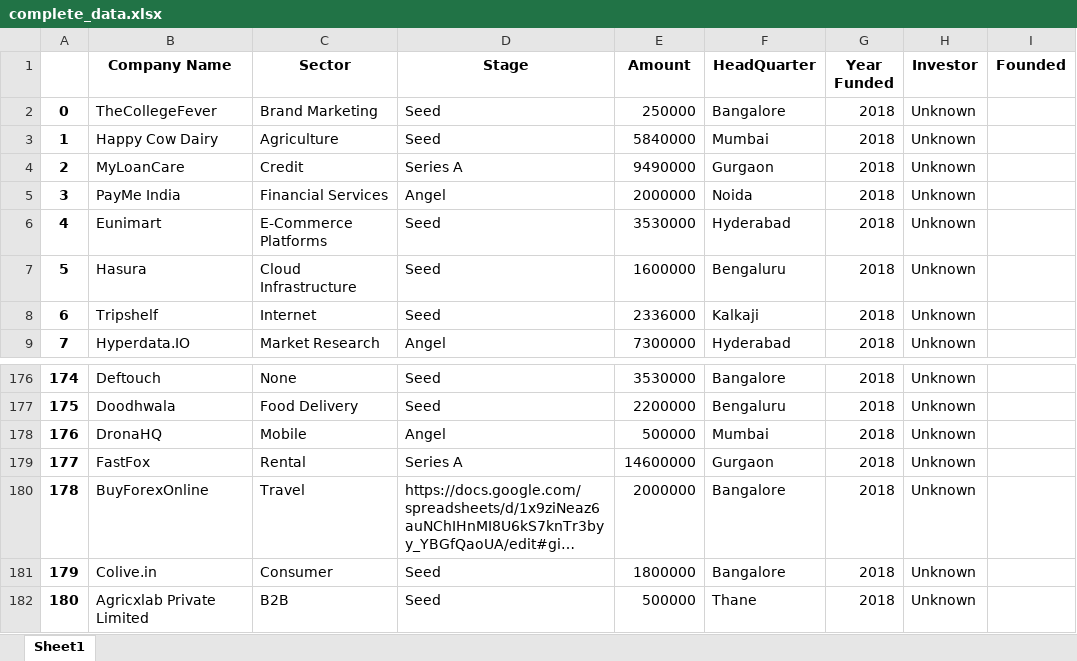
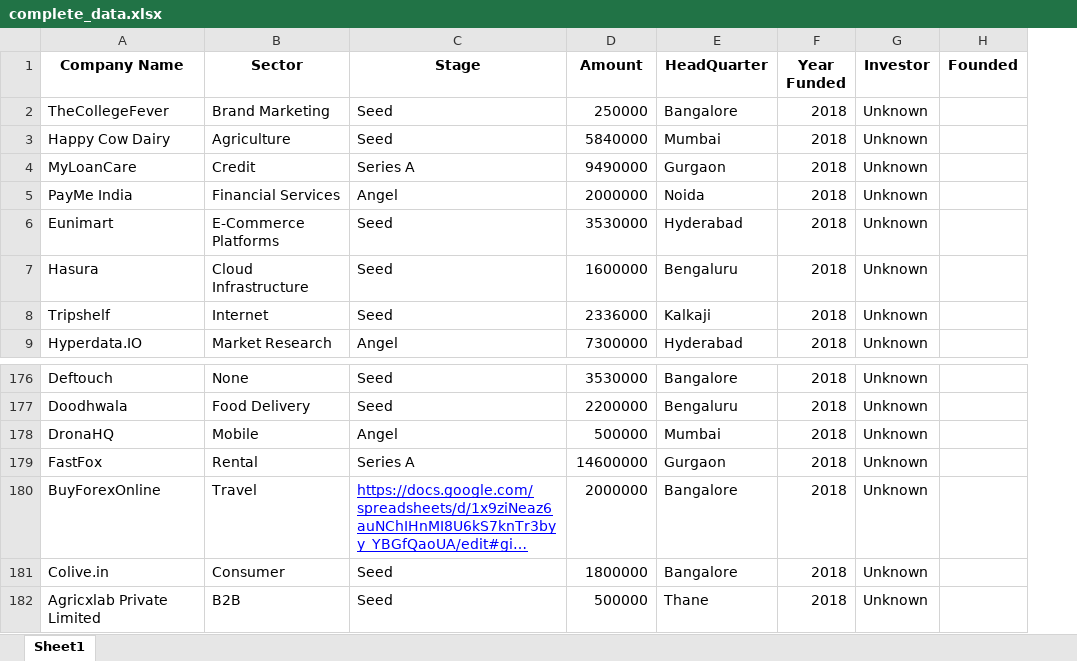
Before and after one commit to HannahMwende/India-startup-funding-analysis, an Excel workbook: complete_data.xlsx, sheet Sheet1, drawn as a sheet; only a part is shown, gaps mark what is left out; long unchanged cells end in …; values as stored, in another font and other column widths than the file's, no borders; removed rows and columns are numbered as before the commit, all else as after; the diff names each change by its address in the sheet, - before the commit and + after, or states it on an @@ line.

```diff
--- a/complete_data.xlsx (sheet Sheet1)
+++ b/complete_data.xlsx (sheet Sheet1)
-column A, rows 2-9: 0 | 1 | 2 | 3 | 4 | 5 | 6 | 7; rows 176-182: 174 | 175 | 176 | 177 | 178 | 179 | 180
@@ C180 underline: off → on, text colour: black → #0000FF @@
```
Also changed, not shown: 3 other files.
